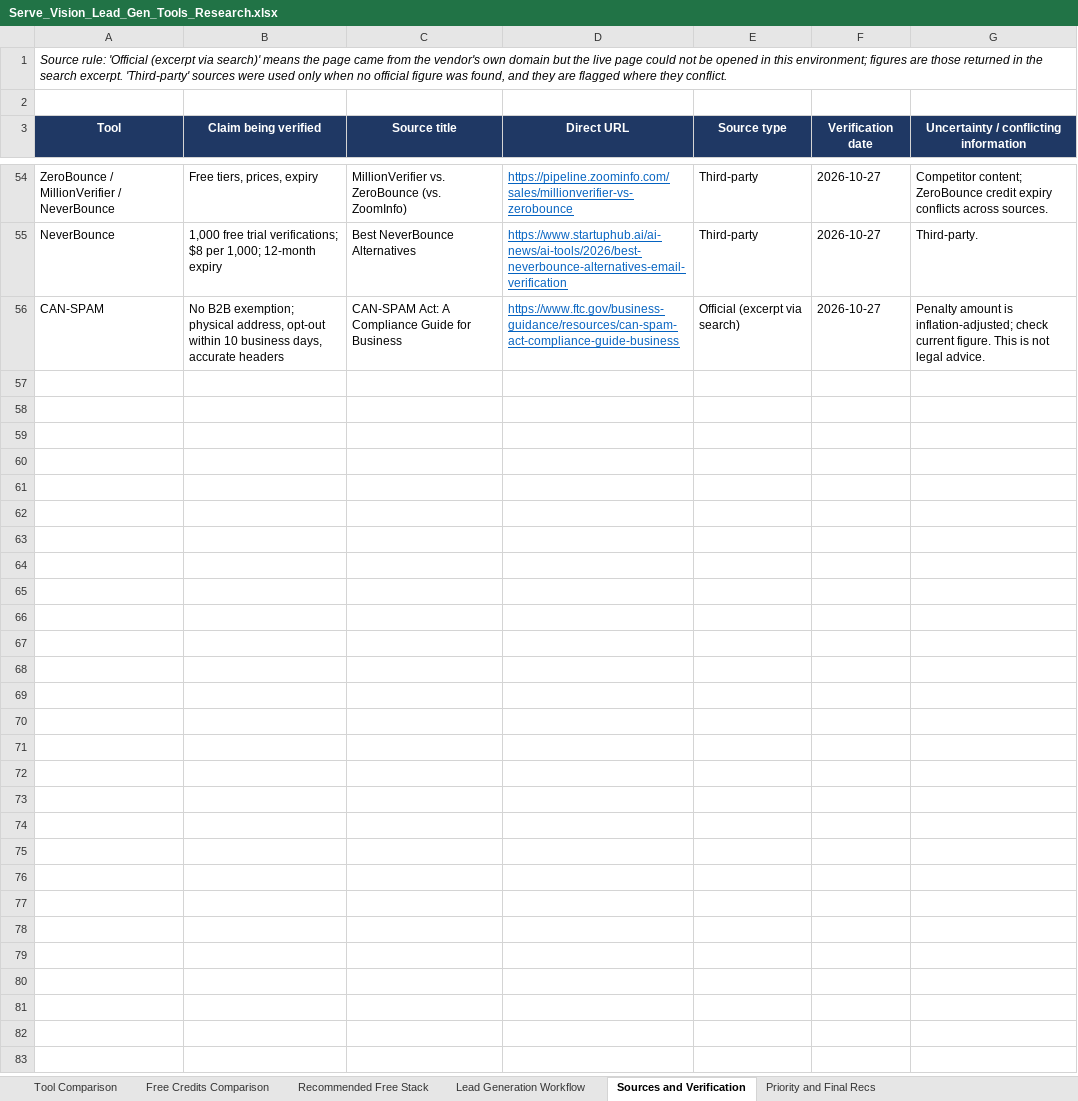
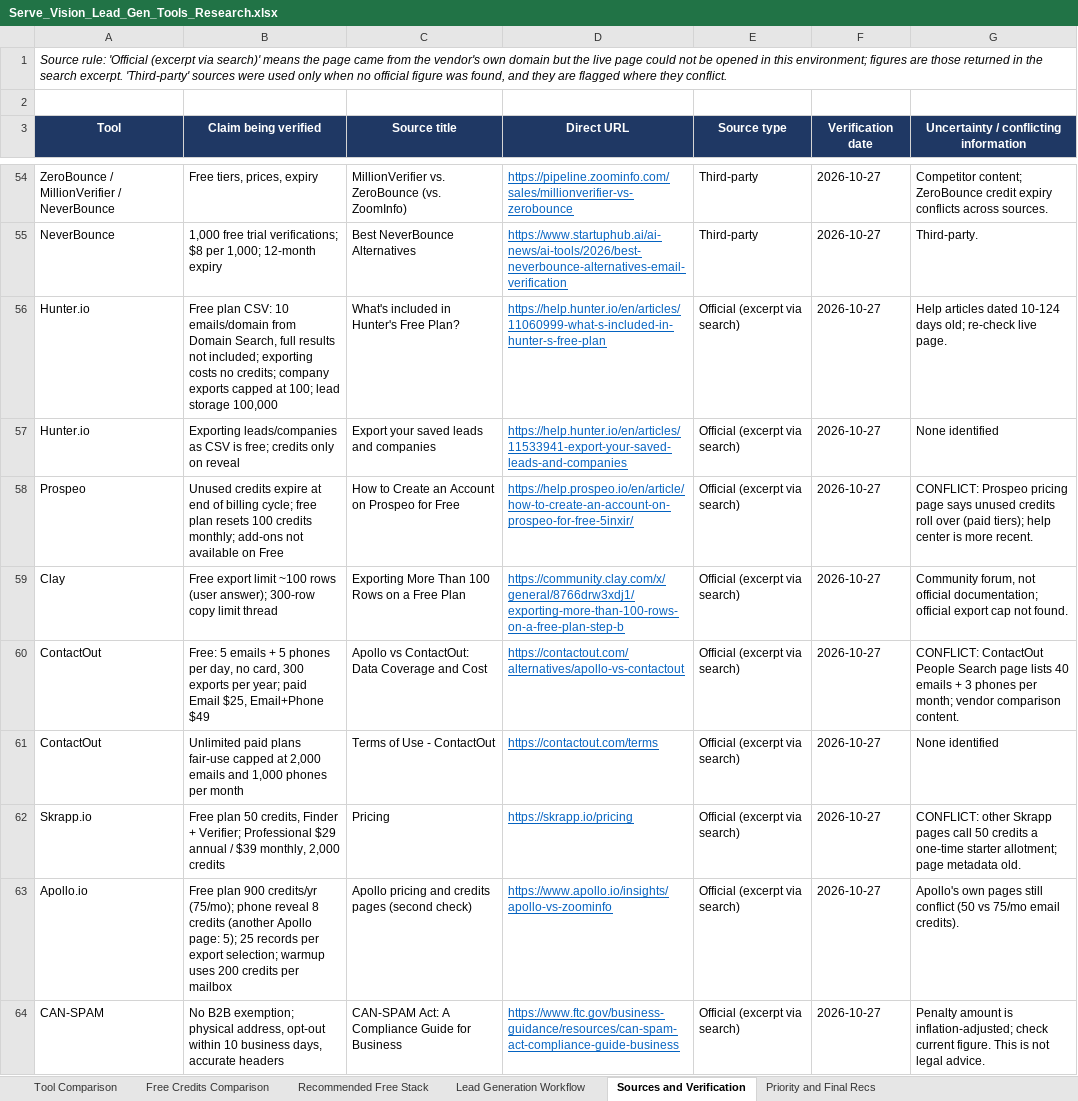
Before and after one commit to hsimchatgpt-max/hsim-internship, an Excel workbook: Serve_Vision_Lead_Gen_Tools_Research.xlsx, sheet Sources and Verification, drawn as a sheet; only a part is shown, gaps mark what is left out; values as stored, in another font and other column widths than the file's, no borders; charts and pictures and conditional formats not drawn; the diff names each change by its address in the sheet, - before the commit and + after, or states it on an @@ line.

```diff
--- a/Serve_Vision_Lead_Gen_Tools_Research.xlsx (sheet Sources and Verification)
+++ b/Serve_Vision_Lead_Gen_Tools_Research.xlsx (sheet Sources and Verification)
+row 56: Hunter.io | Free plan CSV: 10 emails/domain from Domain Search, full results not included; exporting costs no credits; company exports capped at 100; lead storage 100,000 | What's included in Hunter's Free Plan? | https://help.hunter.io/en/articles/11060999-what-s-included-in-hunter-s-free-plan | Official (excerpt via search) | 2026-10-27 | Help articles dated 10-124 days old; re-check live page.
+row 57: Hunter.io | Exporting leads/companies as CSV is free; credits only on reveal | Export your saved leads and companies | https://help.hunter.io/en/articles/11533941-export-your-saved-leads-and-companies | Official (excerpt via search) | 2026-10-27 | None identified
+row 58: Prospeo | Unused credits expire at end of billing cycle; free plan resets 100 credits monthly; add-ons not available on Free | How to Create an Account on Prospeo for Free | https://help.prospeo.io/en/article/how-to-create-an-account-on-prospeo-for-free-5inxir/ | Official (excerpt via search) | 2026-10-27 | CONFLICT: Prospeo pricing page says unused credits roll over (paid tiers); help center is more recent.
+row 59: Clay | Free export limit ~100 rows (user answer); 300-row copy limit thread | Exporting More Than 100 Rows on a Free Plan | https://community.clay.com/x/general/8766drw3xdj1/exporting-more-than-100-rows-on-a-free-plan-step-b | Official (excerpt via search) | 2026-10-27 | Community forum, not official documentation; official export cap not found.
+row 60: ContactOut | Free: 5 emails + 5 phones per day, no card, 300 exports per year; paid Email $25, Email+Phone $49 | Apollo vs ContactOut: Data Coverage and Cost | https://contactout.com/alternatives/apollo-vs-contactout | Official (excerpt via search) | 2026-10-27 | CONFLICT: ContactOut People Search page lists 40 emails + 3 phones per month; vendor comparison content.
+row 61: ContactOut | Unlimited paid plans fair-use capped at 2,000 emails and 1,000 phones per month | Terms of Use - ContactOut | https://contactout.com/terms | Official (excerpt via search) | 2026-10-27 | None identified
+row 62: Skrapp.io | Free plan 50 credits, Finder + Verifier; Professional $29 annual / $39 monthly, 2,000 credits | Pricing | https://skrapp.io/pricing | Official (excerpt via search) | 2026-10-27 | CONFLICT: other Skrapp pages call 50 credits a one-time starter allotment; page metadata old.
+row 63: Apollo.io | Free plan 900 credits/yr (75/mo); phone reveal 8 credits (another Apollo page: 5); 25 records per export selection; warmup uses 200 credits per mailbox | Apollo pricing and credits pages (second check) | https://www.apollo.io/insights/apollo-vs-zoominfo | Official (excerpt via search) | 2026-10-27 | Apollo's own pages still conflict (50 vs 75/mo email credits).
```
Also changed, not shown: sheet Tool Comparison, sheet Free Credits Comparison, sheet Priority and Final Recs, sheet Recommended Free Stack.
